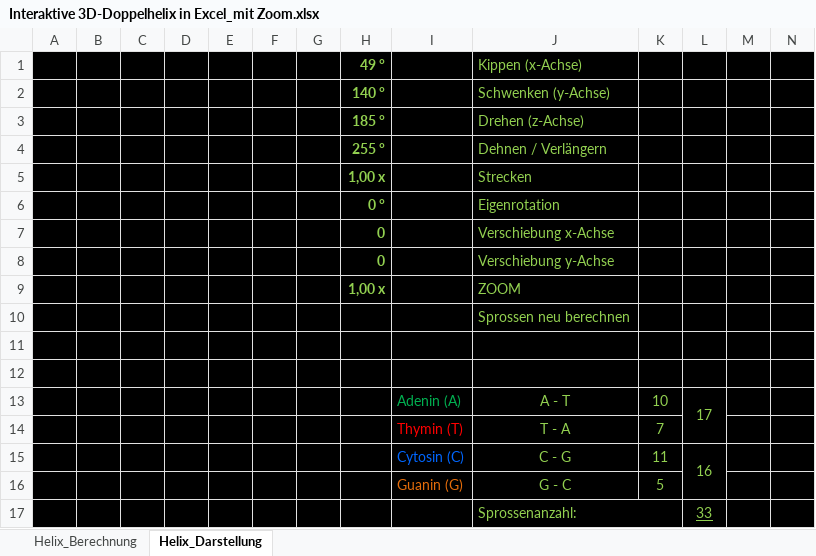
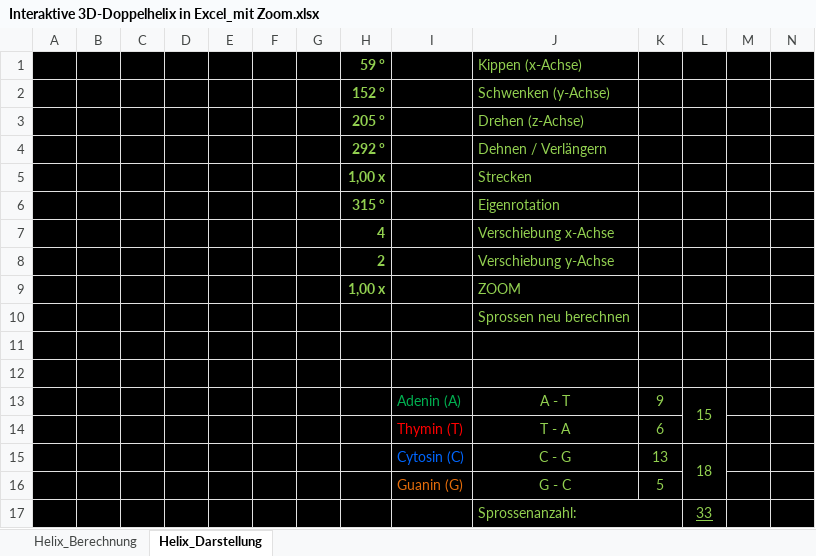
Before and after one commit to RalfHam/3D-Doppelhelix-Excel, an Excel workbook: Interaktive 3D-Doppelhelix in Excel_mit Zoom.xlsx, sheet Helix_Darstellung, drawn as a sheet; values as stored, in another font and other column widths than the file's, no borders; charts and pictures not drawn; the diff names each change by its address in the sheet, - before the commit and + after, or states it on an @@ line.

```diff
--- a/Interaktive 3D-Doppelhelix in Excel_mit Zoom.xlsx (sheet Helix_Darstellung)
+++ b/Interaktive 3D-Doppelhelix in Excel_mit Zoom.xlsx (sheet Helix_Darstellung)
-H1: 49 °
+H1: 59 °
-H2 (59 °): 140 °
+H2 (59 °): 152 °
-H3 (59 °): 185 °
+H3 (59 °): 205 °
-H4 (59 °): 255 °
+H4 (59 °): 292 °
-H6 (59 °): 0 °
+H6 (59 °): 315 °
-H7 (59 °): 0
+H7 (59 °): 4
-H8 (59 °): 0
+H8 (59 °): 2
-K13: 10
+K13: 9
-L13: 17
+L13: 15
-K14: 7
+K14: 6
-K15: 11
+K15: 13
-L15: 16
+L15: 18
```
Also changed, not shown: sheet Helix_Berechnung, hidden cells, charts or pictures.
